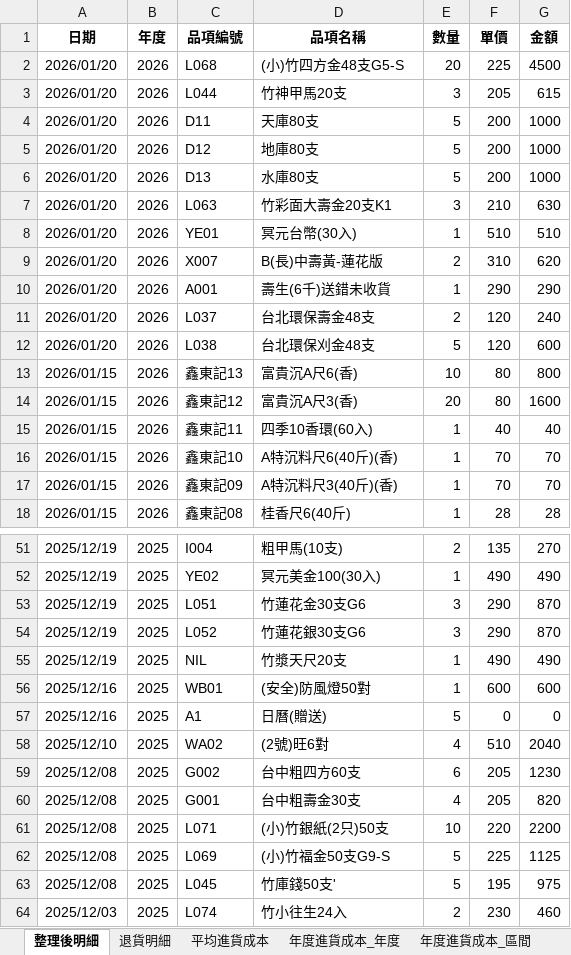
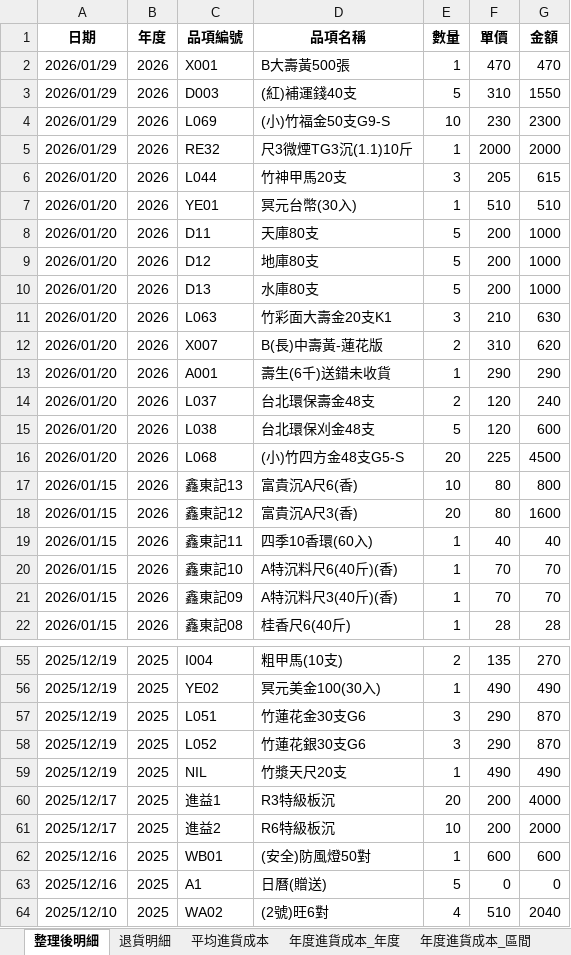
Before and after one commit to kpwh68wkkt-svg/price-check-flask, an Excel workbook: 價格整理.xlsx, sheet 整理後明細, drawn as a sheet; only a part is shown, gaps mark what is left out; the shorter side is filled out with more unchanged rows; values as stored, in another font and other column widths than the file's, no borders; the diff covers the shown part only; the diff names each change by its address in the sheet, - before the commit and + after, or states it on an @@ line.

```diff
--- a/價格整理.xlsx (sheet 整理後明細)
+++ b/價格整理.xlsx (sheet 整理後明細)
+row 2: 2026/01/29 | 2026 | X001 | B大壽黃500張 | 1 | 470 | 470
+row 3: 2026/01/29 | 2026 | D003 | (紅)補運錢40支 | 5 | 310 | 1550
+row 4: 2026/01/29 | 2026 | L069 | (小)竹福金50支G9-S | 10 | 230 | 2300
+row 5: 2026/01/29 | 2026 | RE32 | 尺3微煙TG3沉(1.1)10斤 | 1 | 2000 | 2000
@@ row 8 moved to row 7: 2026/01/20 @@
@@ row 2 moved to row 16: 2026/01/20 @@
+row 60: 2025/12/17 | 2025 | 進益1 | R3特級板沉 | 20 | 200 | 4000
+row 61: 2025/12/17 | 2025 | 進益2 | R6特級板沉 | 10 | 200 | 2000
```
Also changed, not shown: 26 moved rows elsewhere in this sheet, sheet 年度進貨成本_年度, sheet 年度進貨成本_區間, sheet 最新進貨成本, sheet 平均進貨成本, sheet 漲價提醒.
